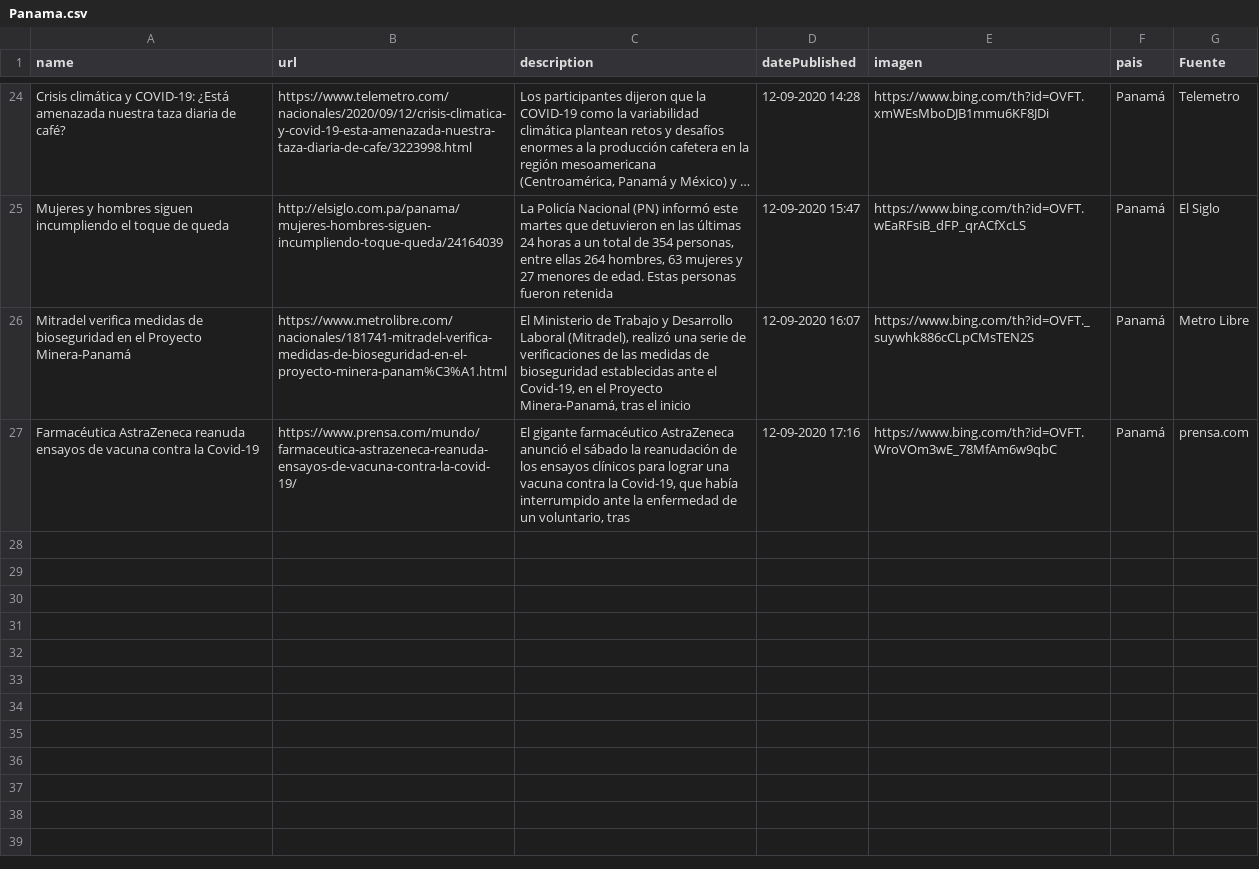
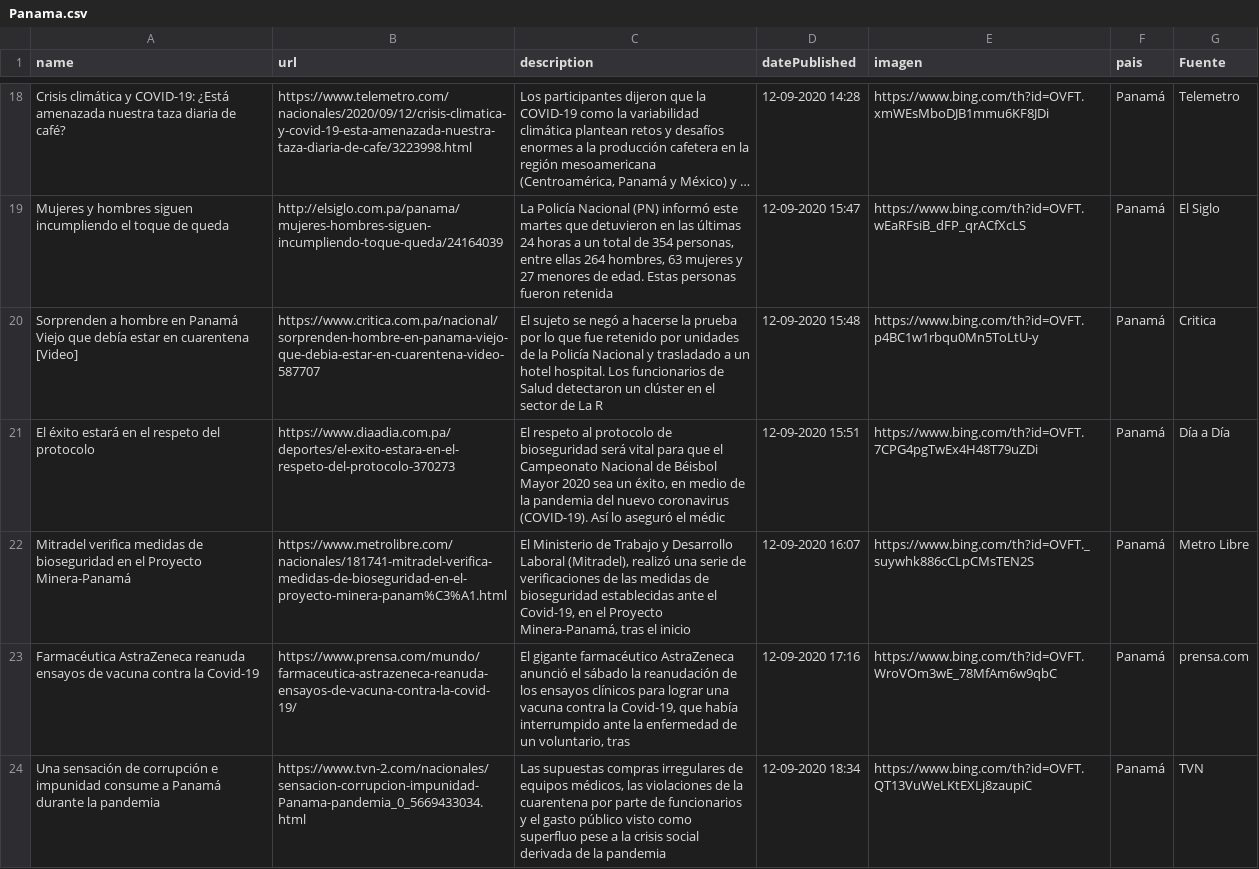
Before and after one commit to Sud-Austral/Datos_Panama, a CSV file: Bing/News/Panama.csv, drawn as a sheet; only a part is shown, gaps mark what is left out; long unchanged cells end in …; the diff covers the shown part only; the diff names each change by its address in the sheet, - before the commit and + after, or states it on an @@ line.

```diff
--- a/Bing/News/Panama.csv
+++ b/Bing/News/Panama.csv
+row 20: Sorprenden a hombre en Panamá Viejo que debía estar en cuarentena [Video] | https://www.critica.com.pa/nacional/sorprenden-hombre-en-panama-viejo-que-debia-estar-en-cuarentena-video-587707 | El sujeto se negó a hacerse la prueba por lo que fue retenido por unidades de la Policía Nacional y trasladado a un hotel hospital. Los funcionarios de Salud detectaron un clúster en el sector de La R | 12-09-2020 15:48 | https://www.bing.com/th?id=OVFT.p4BC1w1rbqu0Mn5ToLtU-y | Panamá | Critica
+row 21: El éxito estará en el respeto del protocolo | https://www.diaadia.com.pa/deportes/el-exito-estara-en-el-respeto-del-protocolo-370273 | El respeto al protocolo de bioseguridad será vital para que el Campeonato Nacional de Béisbol Mayor 2020 sea un éxito, en medio de la pandemia del nuevo coronavirus (COVID-19). Así lo aseguró el médic | 12-09-2020 15:51 | https://www.bing.com/th?id=OVFT.7CPG4pgTwEx4H48T79uZDi | Panamá | Día a Día
+row 24: Una sensación de corrupción e impunidad consume a Panamá durante la pandemia | https://www.tvn-2.com/nacionales/sensacion-corrupcion-impunidad-Panama-pandemia_0_5669433034.html | Las supuestas compras irregulares de equipos médicos, las violaciones de la cuarentena por parte de funcionarios y el gasto público visto como superfluo pese a la crisis social derivada de la pandemia | 12-09-2020 18:34 | https://www.bing.com/th?id=OVFT.QT13VuWeLKtEXLj8zaupiC | Panamá | TVN
```
Also changed, not shown: 5 added rows, 7 removed rows, 1 moved row and 5 edited cells elsewhere in this file, tweeter/tweeter.csv.
